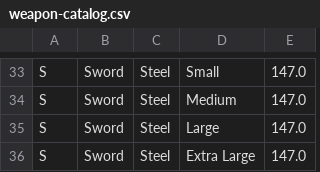
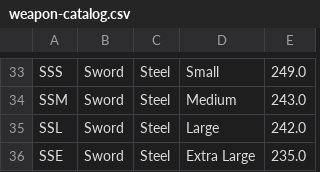
Before and after one commit to Nolager/catalog-generator, a CSV file: weapon-catalog.csv, drawn as a sheet; only a part is shown, gaps mark what is left out; the diff covers the shown part only; the diff names each change by its address in the sheet, - before the commit and + after, or states it on an @@ line.

```diff
--- a/weapon-catalog.csv
+++ b/weapon-catalog.csv
-A33: S
+A33: SSS
-E33: 147.0
+E33: 249.0
-A34: S
+A34: SSM
-E34: 147.0
+E34: 243.0
-A35: S
+A35: SSL
-E35: 147.0
+E35: 242.0
-A36: S
+A36: SSE
-E36: 147.0
+E36: 235.0
```
Also changed, not shown: 64 edited cells elsewhere in this file, 2 other files.
